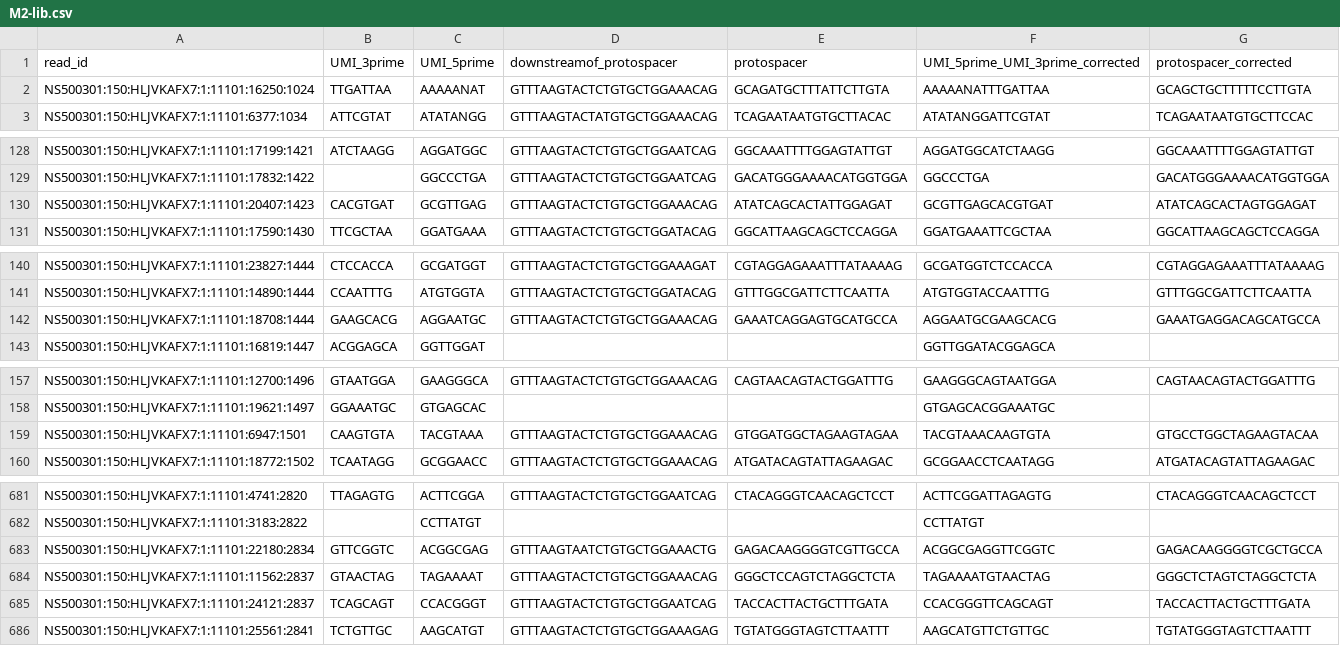
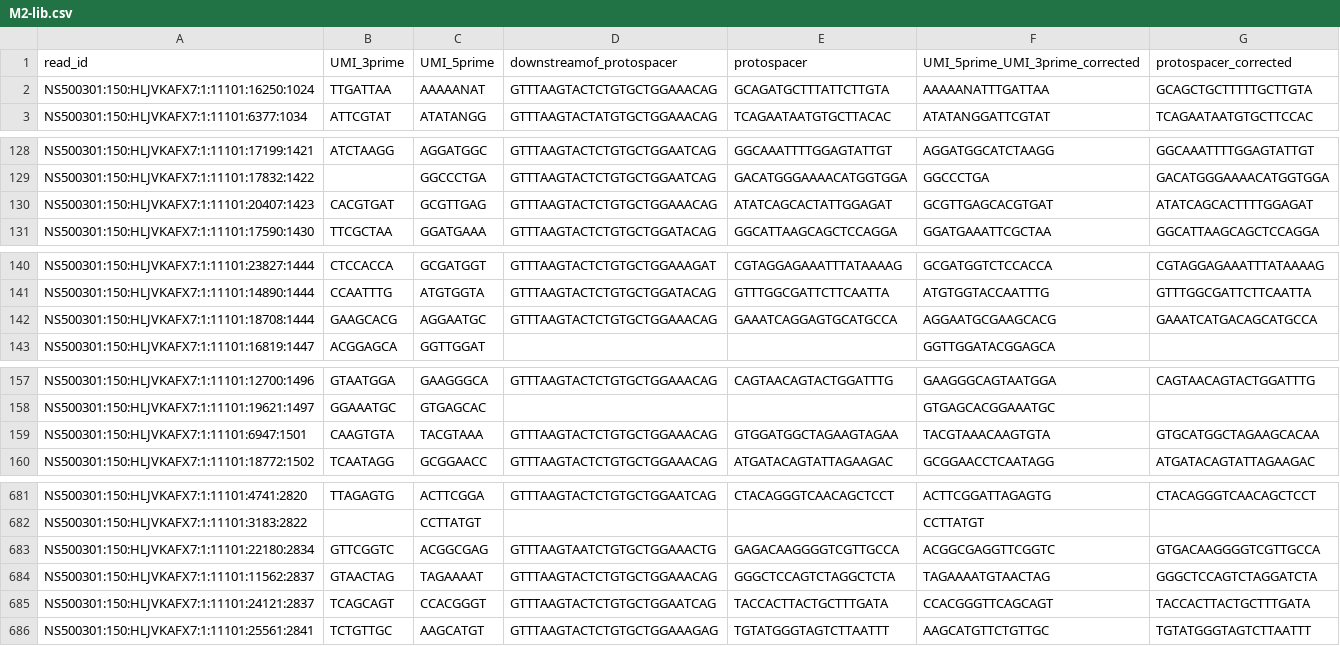
Before and after one commit to DamLabResources/outerspace, a CSV file: docs/tutorials/crispr-screen/results/collapsed/M2-lib.csv, drawn as a sheet; only a part is shown, gaps mark what is left out; the diff covers the shown part only.

```diff
--- a/docs/tutorials/crispr-screen/results/collapsed/M2-lib.csv
+++ b/docs/tutorials/crispr-screen/results/collapsed/M2-lib.csv
@@ -1,3 +1,3 @@
 read_id,UMI_3prime,UMI_5prime,downstreamof_protospacer,protospacer,UMI_5prime_UMI_3prime_corrected,protospacer_corrected
-NS500301:150:HLJVKAFX7:1:11101:16250:1024,TTGATTAA,AAAAANAT,GTTTAAGTACTCTGTGCTGGAAACAG,GCAGATGCTTTATTCTTGTA,AAAAANATTTGATTAA,GCAGCTGCTTTTTCCTTGTA
+NS500301:150:HLJVKAFX7:1:11101:16250:1024,TTGATTAA,AAAAANAT,GTTTAAGTACTCTGTGCTGGAAACAG,GCAGATGCTTTATTCTTGTA,AAAAANATTTGATTAA,GCAGCTGCTTTTTGCTTGTA
 NS500301:150:HLJVKAFX7:1:11101:6377:1034,ATTCGTAT,ATATANGG,GTTTAAGTACTATGTGCTGGAAACAG,TCAGAATAATGTGCTTACAC,ATATANGGATTCGTAT,TCAGAATAATGTGCTTCCAC
@@ -129,3 +129,3 @@ NS500301:150:HLJVKAFX7:1:11101:17199:1421,ATCTAAGG,AGGATGGC,GTTTAAGTACTCTGTGCTGG
 NS500301:150:HLJVKAFX7:1:11101:17832:1422,,GGCCCTGA,GTTTAAGTACTCTGTGCTGGAATCAG,GACATGGGAAAACATGGTGGA,GGCCCTGA,GACATGGGAAAACATGGTGGA
-NS500301:150:HLJVKAFX7:1:11101:20407:1423,CACGTGAT,GCGTTGAG,GTTTAAGTACTCTGTGCTGGAAACAG,ATATCAGCACTATTGGAGAT,GCGTTGAGCACGTGAT,ATATCAGCACTAGTGGAGAT
+NS500301:150:HLJVKAFX7:1:11101:20407:1423,CACGTGAT,GCGTTGAG,GTTTAAGTACTCTGTGCTGGAAACAG,ATATCAGCACTATTGGAGAT,GCGTTGAGCACGTGAT,ATATCAGCACTTTTGGAGAT
 NS500301:150:HLJVKAFX7:1:11101:17590:1430,TTCGCTAA,GGATGAAA,GTTTAAGTACTCTGTGCTGGATACAG,GGCATTAAGCAGCTCCAGGA,GGATGAAATTCGCTAA,GGCATTAAGCAGCTCCAGGA
@@ -141,3 +141,3 @@ NS500301:150:HLJVKAFX7:1:11101:23827:1444,CTCCACCA,GCGATGGT,GTTTAAGTACTCTGTGCTGG
 NS500301:150:HLJVKAFX7:1:11101:14890:1444,CCAATTTG,ATGTGGTA,GTTTAAGTACTCTGTGCTGGATACAG,GTTTGGCGATTCTTCAATTA,ATGTGGTACCAATTTG,GTTTGGCGATTCTTCAATTA
-NS500301:150:HLJVKAFX7:1:11101:18708:1444,GAAGCACG,AGGAATGC,GTTTAAGTACTCTGTGCTGGAAACAG,GAAATCAGGAGTGCATGCCA,AGGAATGCGAAGCACG,GAAATGAGGACAGCATGCCA
+NS500301:150:HLJVKAFX7:1:11101:18708:1444,GAAGCACG,AGGAATGC,GTTTAAGTACTCTGTGCTGGAAACAG,GAAATCAGGAGTGCATGCCA,AGGAATGCGAAGCACG,GAAATCATGACAGCATGCCA
 NS500301:150:HLJVKAFX7:1:11101:16819:1447,ACGGAGCA,GGTTGGAT,,,GGTTGGATACGGAGCA,
@@ -158,3 +158,3 @@ NS500301:150:HLJVKAFX7:1:11101:12700:1496,GTAATGGA,GAAGGGCA,GTTTAAGTACTCTGTGCTGG
 NS500301:150:HLJVKAFX7:1:11101:19621:1497,GGAAATGC,GTGAGCAC,,,GTGAGCACGGAAATGC,
-NS500301:150:HLJVKAFX7:1:11101:6947:1501,CAAGTGTA,TACGTAAA,GTTTAAGTACTCTGTGCTGGAAACAG,GTGGATGGCTAGAAGTAGAA,TACGTAAACAAGTGTA,GTGCCTGGCTAGAAGTACAA
+NS500301:150:HLJVKAFX7:1:11101:6947:1501,CAAGTGTA,TACGTAAA,GTTTAAGTACTCTGTGCTGGAAACAG,GTGGATGGCTAGAAGTAGAA,TACGTAAACAAGTGTA,GTGCATGGCTAGAAGCACAA
 NS500301:150:HLJVKAFX7:1:11101:18772:1502,TCAATAGG,GCGGAACC,GTTTAAGTACTCTGTGCTGGAAACAG,ATGATACAGTATTAGAAGAC,GCGGAACCTCAATAGG,ATGATACAGTATTAGAAGAC
@@ -682,4 +682,4 @@ NS500301:150:HLJVKAFX7:1:11101:4741:2820,TTAGAGTG,ACTTCGGA,GTTTAAGTACTCTGTGCTGGA
 NS500301:150:HLJVKAFX7:1:11101:3183:2822,,CCTTATGT,,,CCTTATGT,
-NS500301:150:HLJVKAFX7:1:11101:22180:2834,GTTCGGTC,ACGGCGAG,GTTTAAGTAATCTGTGCTGGAAACTG,GAGACAAGGGGTCGTTGCCA,ACGGCGAGGTTCGGTC,GAGACAAGGGGTCGCTGCCA
-NS500301:150:HLJVKAFX7:1:11101:11562:2837,GTAACTAG,TAGAAAAT,GTTTAAGTACTCTGTGCTGGAAACAG,GGGCTCCAGTCTAGGCTCTA,TAGAAAATGTAACTAG,GGGCTCTAGTCTAGGCTCTA
+NS500301:150:HLJVKAFX7:1:11101:22180:2834,GTTCGGTC,ACGGCGAG,GTTTAAGTAATCTGTGCTGGAAACTG,GAGACAAGGGGTCGTTGCCA,ACGGCGAGGTTCGGTC,GTGACAAGGGGTCGTTGCCA
+NS500301:150:HLJVKAFX7:1:11101:11562:2837,GTAACTAG,TAGAAAAT,GTTTAAGTACTCTGTGCTGGAAACAG,GGGCTCCAGTCTAGGCTCTA,TAGAAAATGTAACTAG,GGGCTCCAGTCTAGGATCTA
 NS500301:150:HLJVKAFX7:1:11101:24121:2837,TCAGCAGT,CCACGGGT,GTTTAAGTACTCTGTGCTGGAATCAG,TACCACTTACTGCTTTGATA,CCACGGGTTCAGCAGT,TACCACTTACTGCTTTGATA
```
Also changed, not shown: 11 edited cells elsewhere in this file, docs/tutorials/crispr-screen/results/collapsed/M1-lib.csv, docs/tutorials/crispr-screen/results/count/M1-lib.csv, 6 other files.
